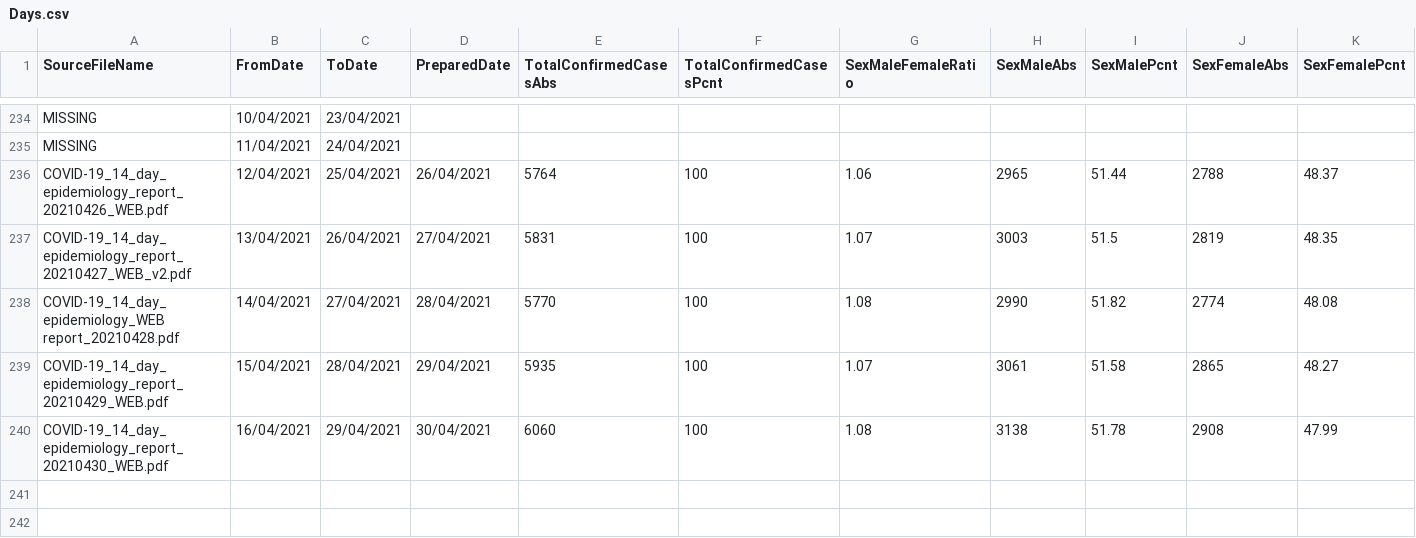
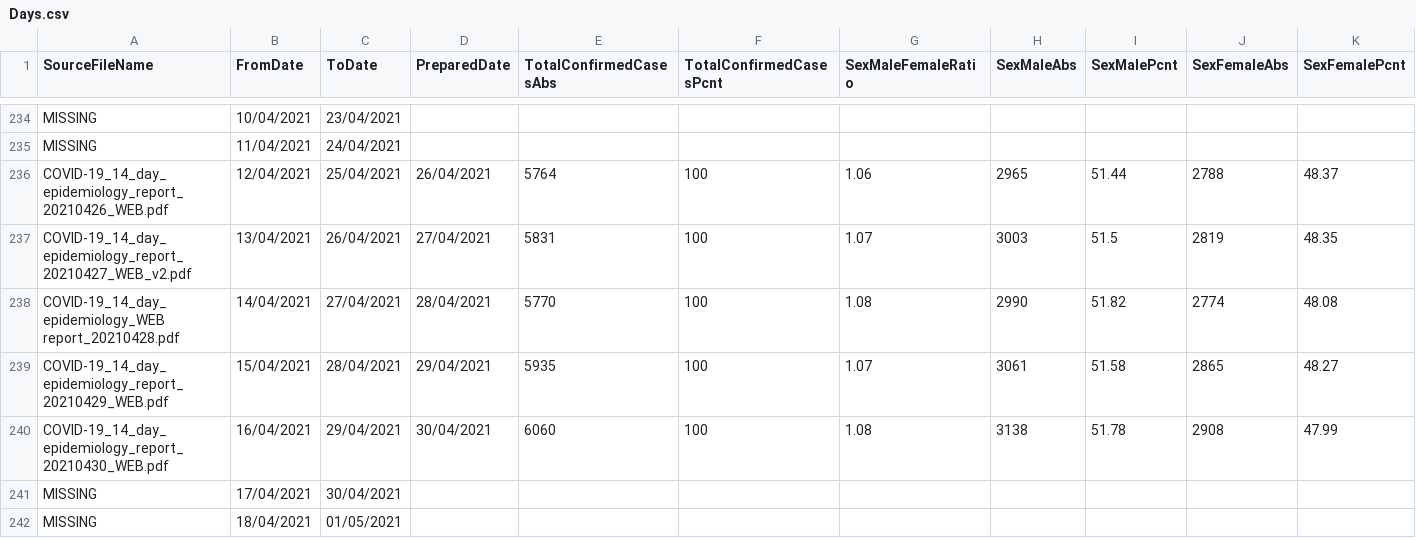
Before and after one commit to CatsAgainstCovid/IrelandCovidData, a CSV file: Outputs/DailyEpidemiology/Days.csv, drawn as a sheet; only a part is shown, gaps mark what is left out; rows hold the shown columns only; the diff covers the shown part only; the diff names each change by its address in the sheet, - before the commit and + after, or states it on an @@ line.

```diff
--- a/Outputs/DailyEpidemiology/Days.csv
+++ b/Outputs/DailyEpidemiology/Days.csv
+row 241: MISSING | 17/04/2021 | 30/04/2021
+row 242: MISSING | 18/04/2021 | 01/05/2021
```
Also changed, not shown: 2 added rows and 3 edited cells elsewhere in this file, 6 other files.
